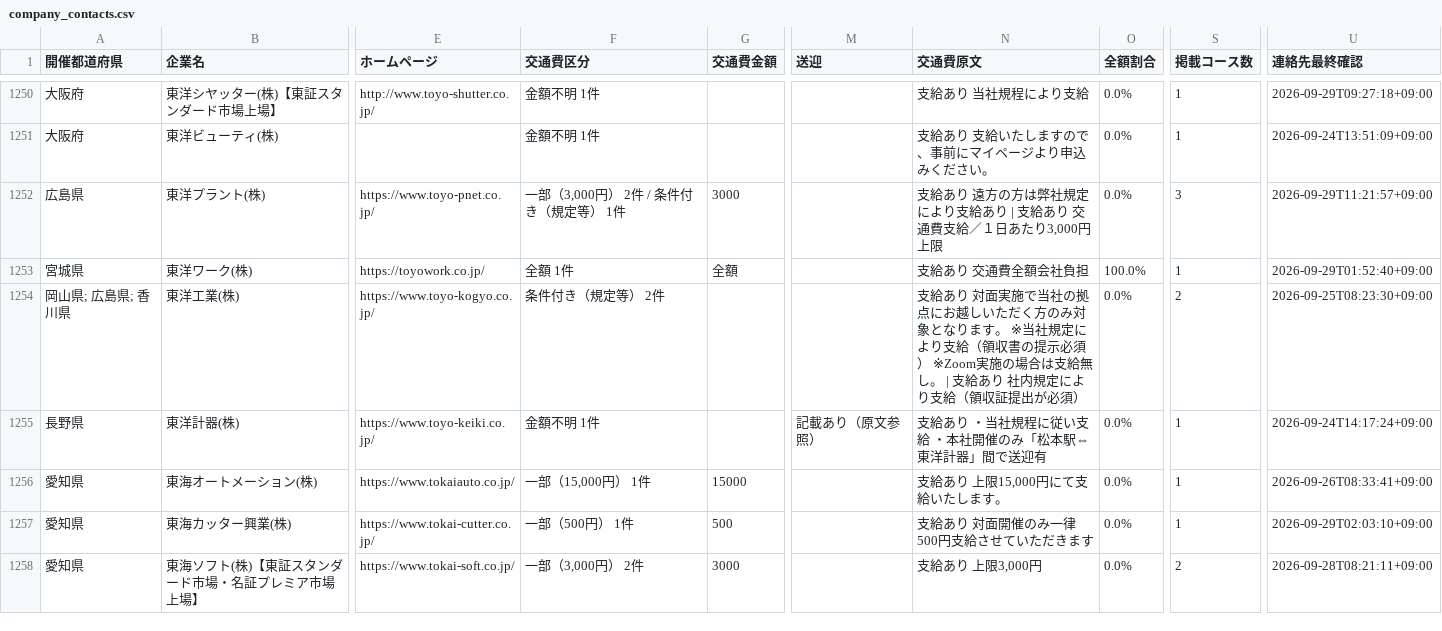
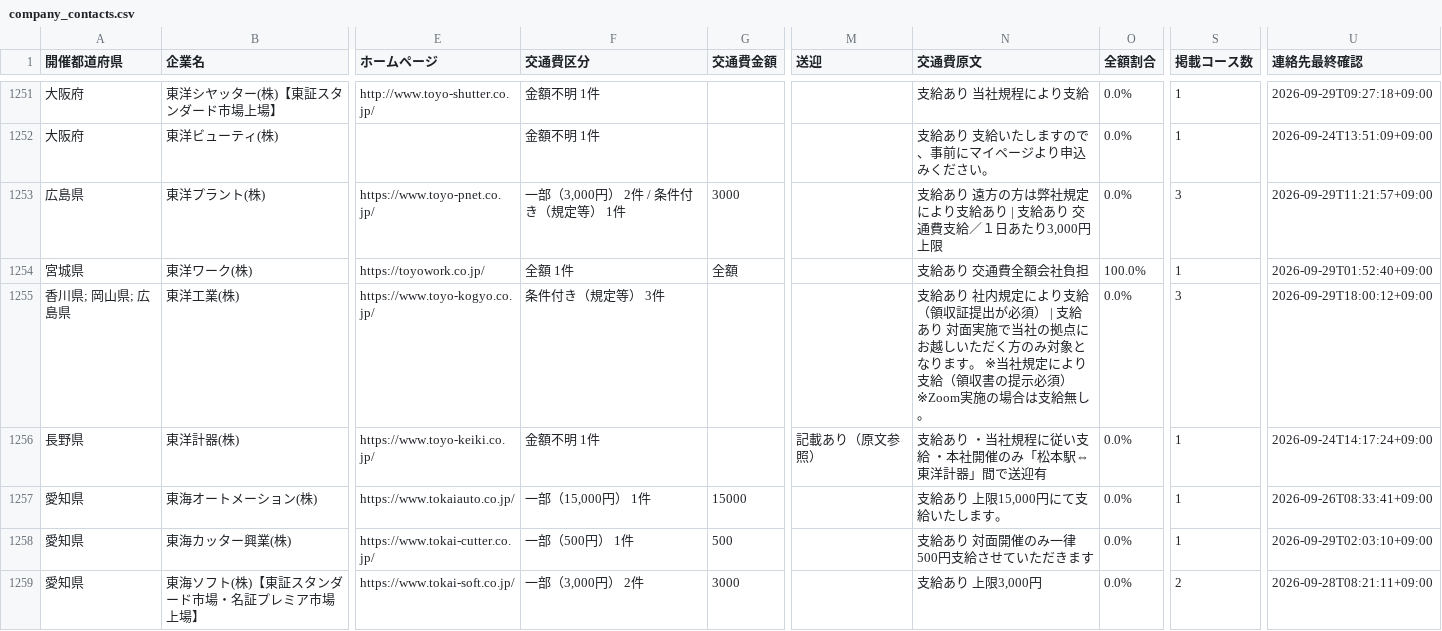
Before and after one commit to karoronnnaoto-hue/mynavi-transport-pwa, a CSV file: docs/data/company_contacts.csv, drawn as a sheet; only a part is shown, gaps mark what is left out; addresses are those after the commit; the diff covers the shown part only; the diff names each change by its address in the sheet, - before the commit and + after, or states it on an @@ line.

```diff
--- a/docs/data/company_contacts.csv
+++ b/docs/data/company_contacts.csv
-A1255 (開催都道府県): 岡山県; 広島県; 香川県
+A1255 (開催都道府県): 香川県; 岡山県; 広島県
-F1255 (交通費区分): 条件付き（規定等） 2件
+F1255 (交通費区分): 条件付き（規定等） 3件
-N1255 (交通費原文): …給あり 対面実施で当社の拠点にお越しいただく方のみ対象となります。 ※当社規定により支給（領収書の提示必須） ※Zoom実施の場合は支給無し。 | 支給あり 社内規定により支給（領収証提出が必須）
+N1255 (交通費原文): …給あり 社内規定により支給（領収証提出が必須） | 支給あり 対面実施で当社の拠点にお越しいただく方のみ対象となります。 ※当社規定により支給（領収書の提示必須） ※Zoom実施の場合は支給無し。
-S1255 (掲載コース数): 2
+S1255 (掲載コース数): 3
-U1255 (連絡先最終確認): 2026-09-25T08:23:30+09:00
+U1255 (連絡先最終確認): 2026-09-29T18:00:12+09:00
```
Also changed, not shown: 3 added rows and 59 edited cells elsewhere in this file, 4 other files.
